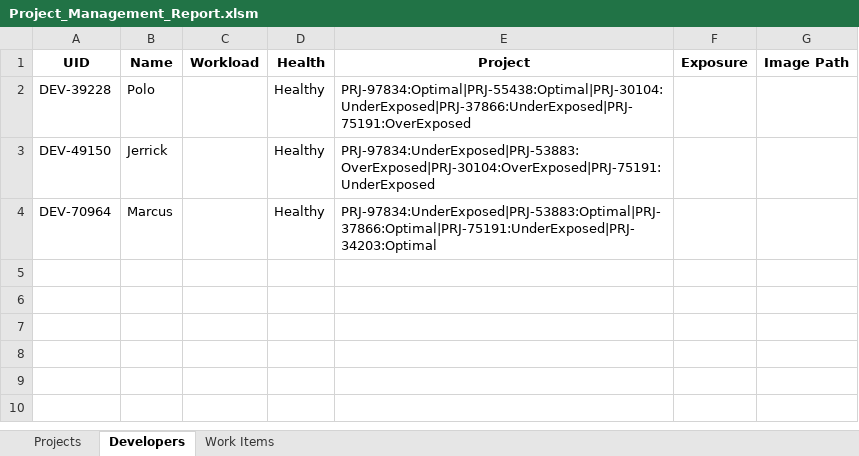
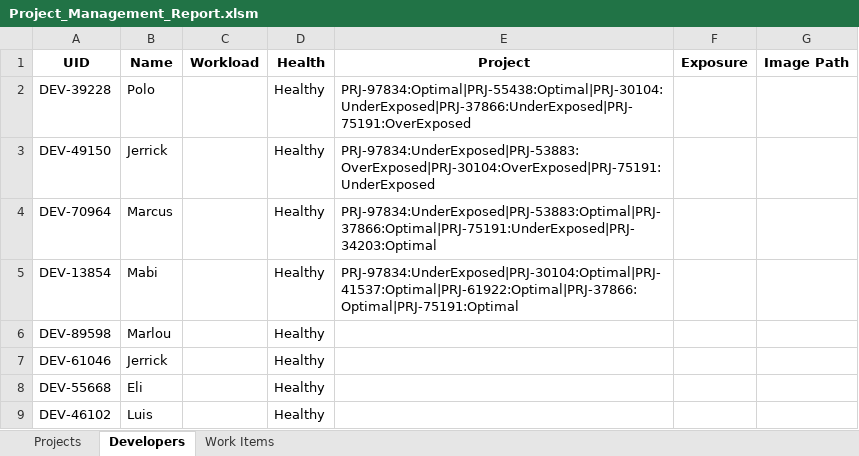
Before and after one commit to khenalbarico/ProjectManagementApp1, an Excel workbook: ProjectManagement1/wwwroot/Project_Management_Report.xlsm, sheet Developers, drawn as a sheet; values as stored, in another font and other column widths than the file's, no borders; the diff names each change by its address in the sheet, - before the commit and + after, or states it on an @@ line.

```diff
--- a/ProjectManagement1/wwwroot/Project_Management_Report.xlsm (sheet Developers)
+++ b/ProjectManagement1/wwwroot/Project_Management_Report.xlsm (sheet Developers)
+row 5: DEV-13854 | Mabi |  | Healthy | PRJ-97834:UnderExposed|PRJ-30104:Optimal|PRJ-41537:Optimal|PRJ-61922:Optimal|PRJ-37866:Optimal|PRJ-75191:Optimal
+row 6: DEV-89598 | Marlou |  | Healthy
+row 7: DEV-61046 | Jerrick |  | Healthy
+row 8: DEV-55668 | Eli |  | Healthy
+row 9: DEV-46102 | Luis |  | Healthy
```
Also changed, not shown: sheet Projects, 10 other files.
